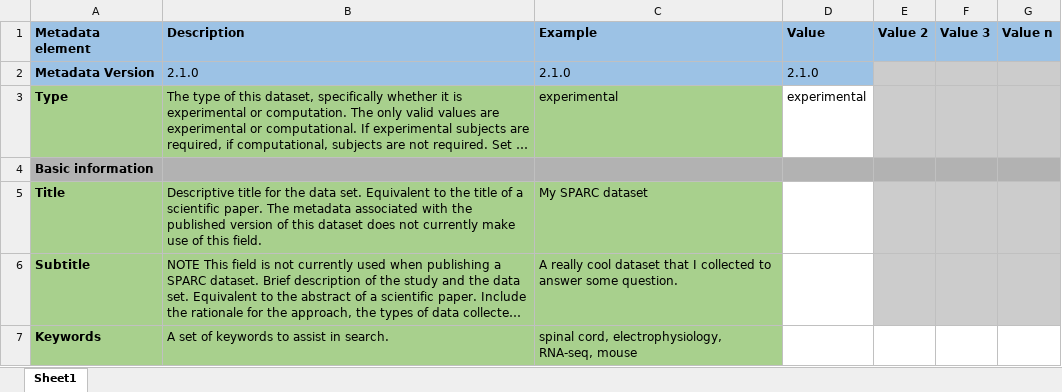
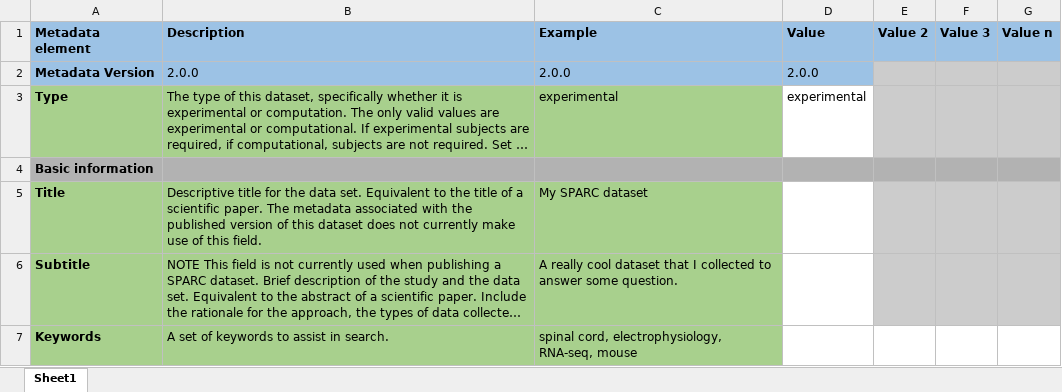
Before and after one commit to fairdataihub/SODA-for-SPARC, an Excel workbook: file_templates/dataset_description.xlsx, sheet Sheet1, drawn as a sheet; only a part is shown; long unchanged cells end in …; values as stored, in another font and other column widths than the file's, no borders; the diff names each change by its address in the sheet, - before the commit and + after, or states it on an @@ line.

Commit message:
fix: 🐛 bumped dataset_description down to 2.0.0

```diff
--- a/file_templates/dataset_description.xlsx (sheet Sheet1)
+++ b/file_templates/dataset_description.xlsx (sheet Sheet1)
-B2 (Description): 2.1.0
+B2 (Description): 2.0.0
-C2 (Example): 2.1.0
+C2 (Example): 2.0.0
-D2 (Value): 2.1.0
+D2 (Value): 2.0.0
```
